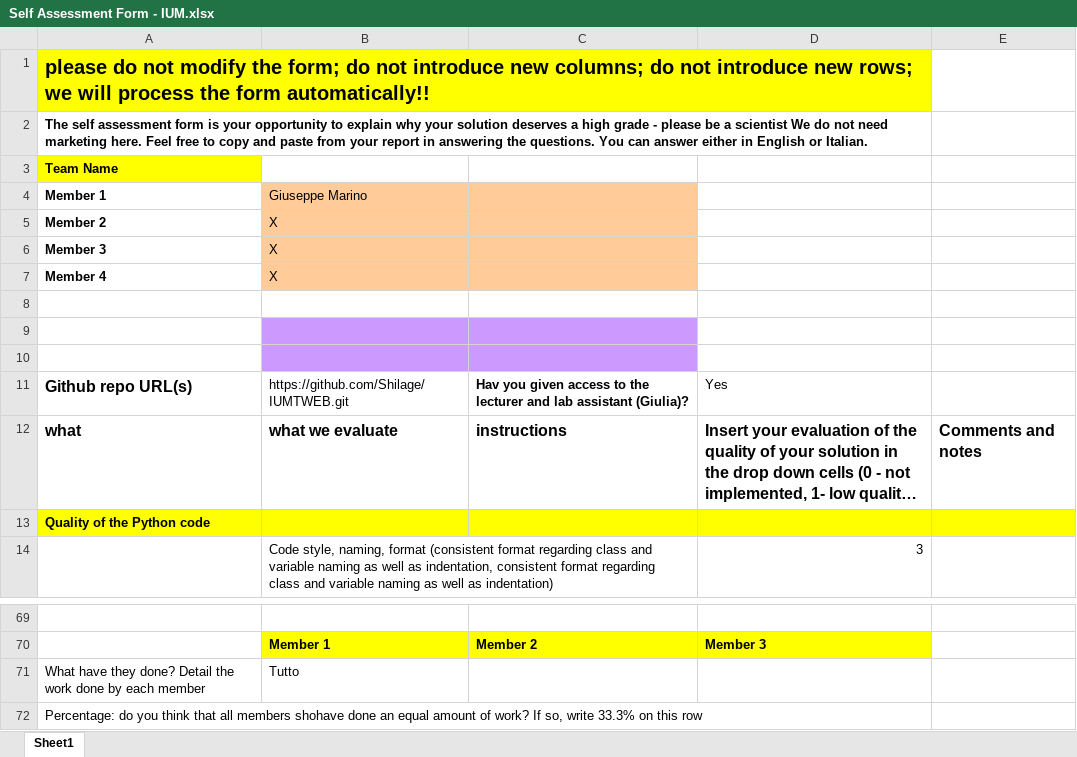
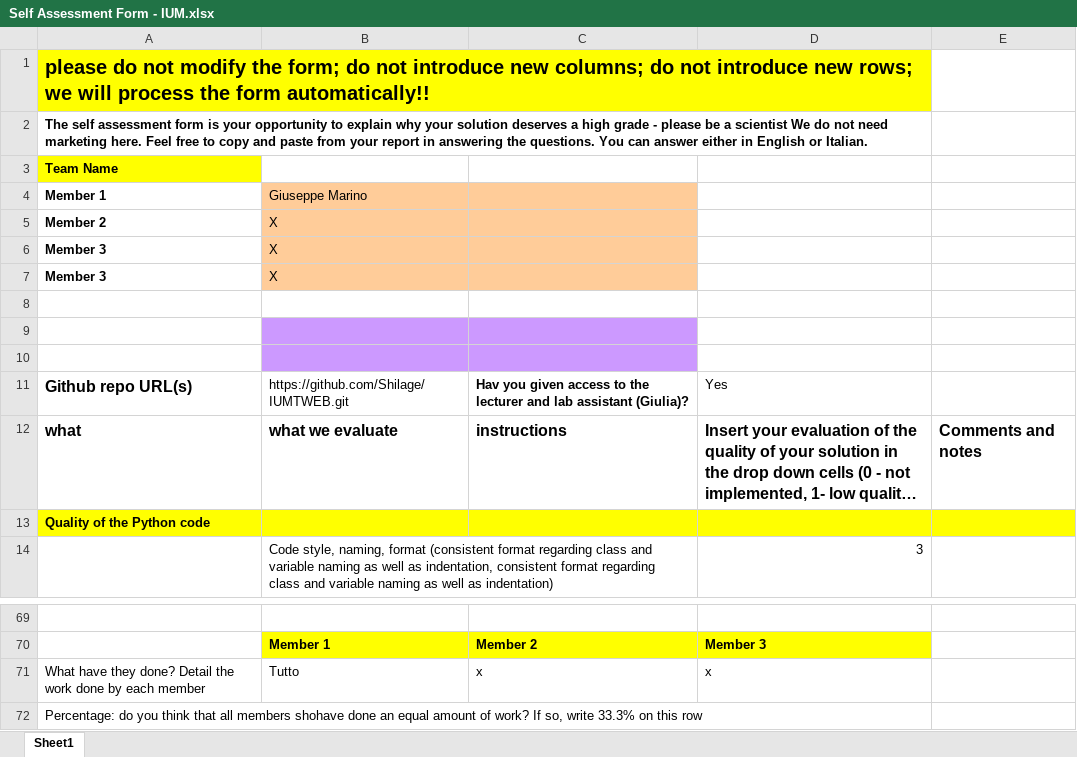
Before and after one commit to Shilage/IUMTWEB, an Excel workbook: Self Assessment Form - IUM.xlsx, sheet Sheet1, drawn as a sheet; only a part is shown, gaps mark what is left out; long unchanged cells end in …; values as stored, in another font and other column widths than the file's, no borders; the diff names each change by its address in the sheet, - before the commit and + after, or states it on an @@ line.

Commit message:
Added final Self Assessment Form for IUM

```diff
--- a/Self Assessment Form - IUM.xlsx (sheet Sheet1)
+++ b/Self Assessment Form - IUM.xlsx (sheet Sheet1)
-A7 (Member 1): Member 4
+A7 (Member 1): Member 3
-C71: (empty)
+C71: x
-D71: (empty)
+D71: x
```
